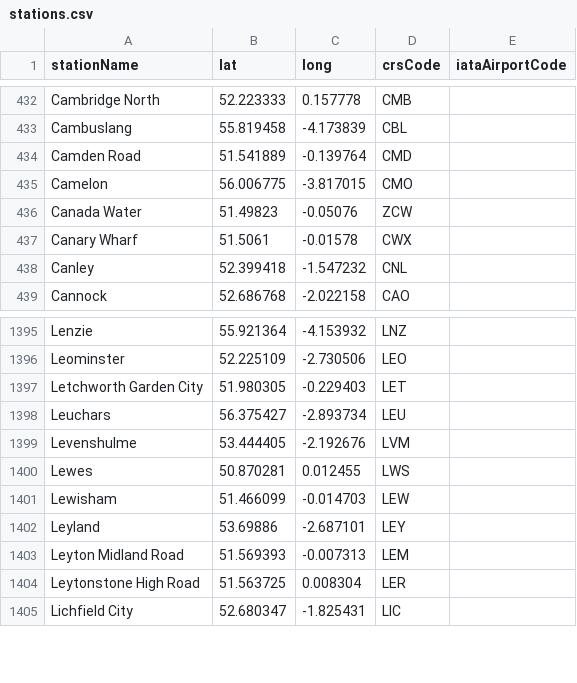
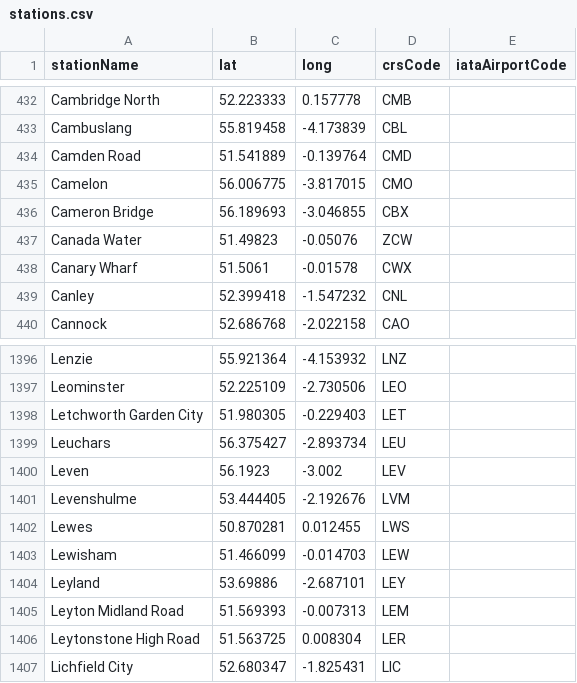
Before and after one commit to davwheat/uk-railway-stations, a CSV file: stations.csv, drawn as a sheet; only a part is shown, gaps mark what is left out; the diff names each change by its address in the sheet, - before the commit and + after, or states it on an @@ line.

Commit message:
feat: Cameron Bridge and Leven have opened

```diff
--- a/stations.csv
+++ b/stations.csv
+row 436: Cameron Bridge | 56.189693 | -3.046855 | CBX
+row 1400: Leven | 56.1923 | -3.002 | LEV
```
